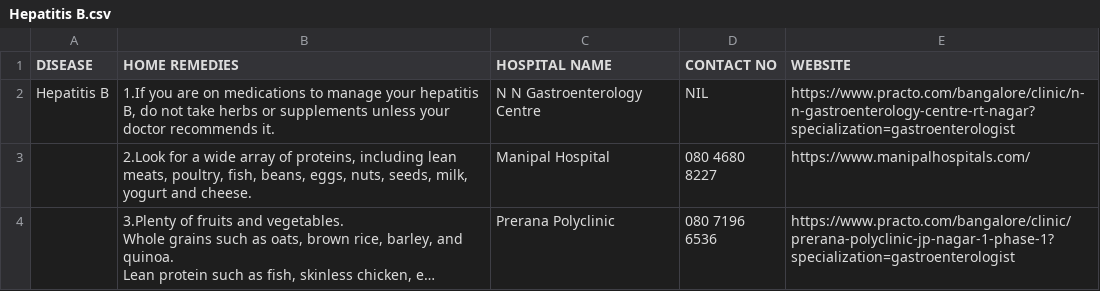
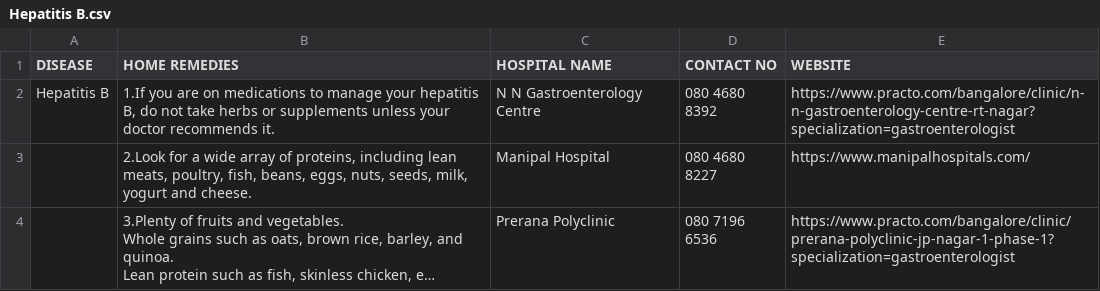
Before and after one commit to YASHMITHA-3/ENIGMA, a CSV file: Hepatitis B.csv, drawn as a sheet; long unchanged cells end in ….

Commit message:
Update Hepatitis B.csv

```diff
--- a/Hepatitis B.csv
+++ b/Hepatitis B.csv
@@ -1,3 +1,3 @@
 DISEASE,HOME REMEDIES,HOSPITAL NAME,CONTACT NO,WEBSITE
-Hepatitis B,"1.If you are on medications to manage your hepatitis B, do not take herbs or supplements unless your doctor recommends it.",N N Gastroenterology Centre,NIL,https://www.practo.com/bangalore/clinic/n-n-gastroenterology-centre-rt-nagar?specialization=gastroenterologist
+Hepatitis B,"1.If you are on medications to manage your hepatitis B, do not take herbs or supplements unless your doctor recommends it.",N N Gastroenterology Centre,080 4680 8392,https://www.practo.com/bangalore/clinic/n-n-gastroenterology-centre-rt-nagar?specialization=gastroenterologist
 ,"2.Look for a wide array of proteins, including lean meats, poultry, fish, beans, eggs, nuts, seeds, milk, yogurt and cheese.",Manipal Hospital,080 4680 8227,https://www.manipalhospitals.com/
```
